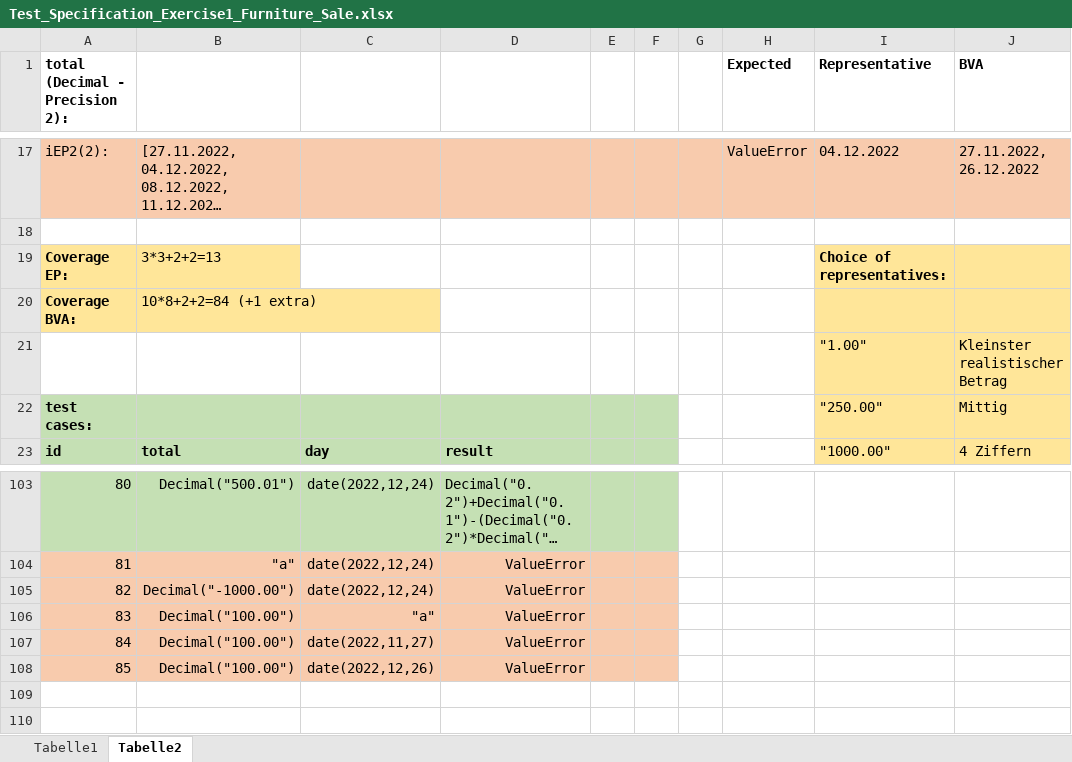
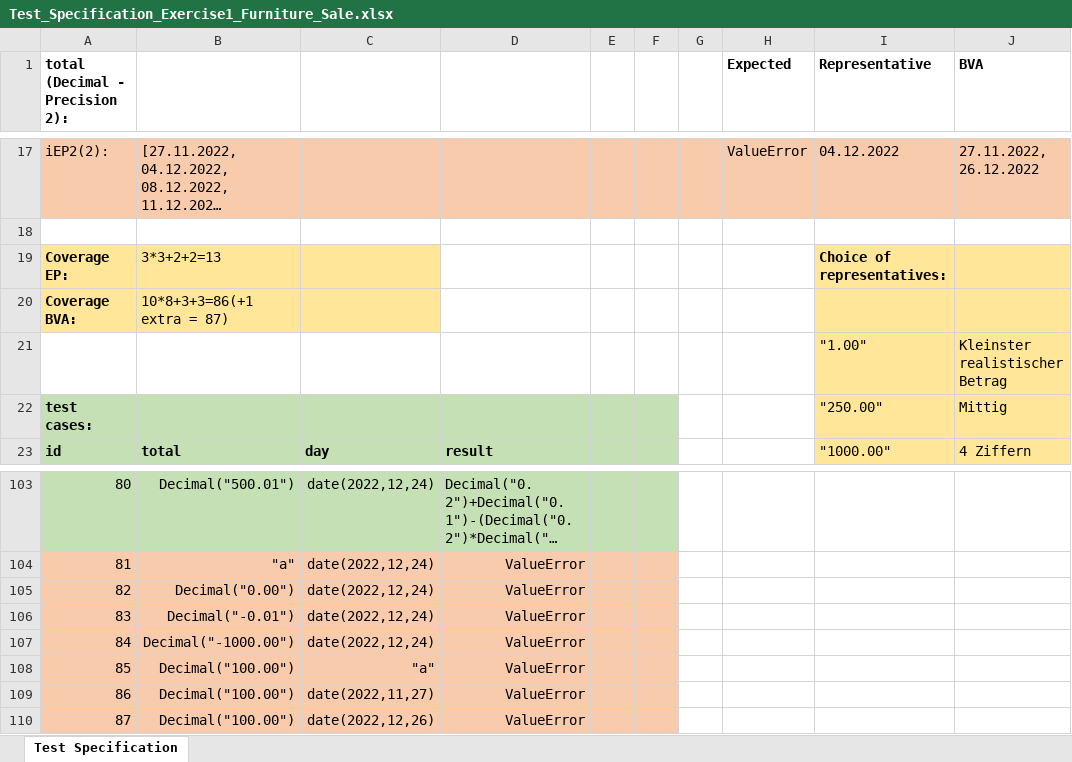
Before and after one commit to X-metric/Testing_Exercises, an Excel workbook: Test_Specification_Exercise1_Furniture_Sale.xlsx, sheet Test Specification, drawn as a sheet; only a part is shown, gaps mark what is left out; long unchanged cells end in …; values as stored, in another font and other column widths than the file's, no borders; addresses are those after the commit; the diff names each change by its address in the sheet, - before the commit and + after, or states it on an @@ line.

Commit message:
updated exercise 1 furniture test specification+test file. Ver2

```diff
--- a/Test_Specification_Exercise1_Furniture_Sale.xlsx (sheet Test Specification)
+++ b/Test_Specification_Exercise1_Furniture_Sale.xlsx (sheet Test Specification)
-sheet tab: Tabelle2
+sheet tab: Test Specification
-sheet tab: Tabelle1
-C19:C20 fill: none
+C19:C20 fill: #FFE699
-B20: 10*8+2+2=84 (+1 extra)
+B20: 10*8+3+3=86(+1 extra = 87)
+row 105: 82 | Decimal("0.00") | date(2022,12,24) | ValueError
+row 106: 83 | Decimal("-0.01") | date(2022,12,24) | ValueError
@@ column A (total (Decimal - Precision 2):) renumbered from row 107 down @@
```
Also changed, not shown: 1 other file.
